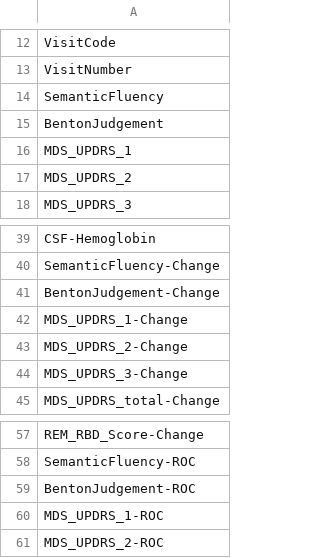
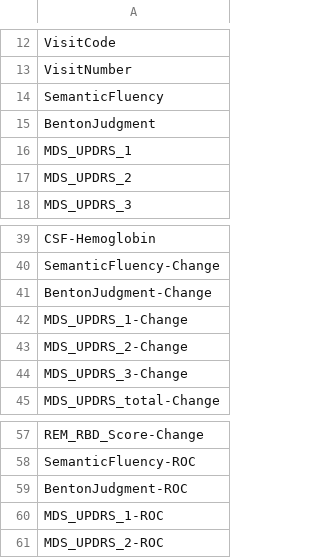
Before and after one commit to amizl/Pod-Vis, a CSV file: test_data/ppmi_unique_obs.csv, drawn as a sheet; only a part is shown, gaps mark what is left out.

```diff
--- a/test_data/ppmi_unique_obs.csv
+++ b/test_data/ppmi_unique_obs.csv
@@ -14,3 +14,3 @@ VisitNumber
 SemanticFluency
-BentonJudgement
+BentonJudgment
 MDS_UPDRS_1
@@ -40,3 +40,3 @@ CSF-Hemoglobin
 SemanticFluency-Change
-BentonJudgement-Change
+BentonJudgment-Change
 MDS_UPDRS_1-Change
@@ -58,3 +58,3 @@ REM_RBD_Score-Change
 SemanticFluency-ROC
-BentonJudgement-ROC
+BentonJudgment-ROC
 MDS_UPDRS_1-ROC
```
Also changed, not shown: test_data/ppmi_field_mapping.csv, test_data/ppmi_obs_summary.csv, 2 other files.
